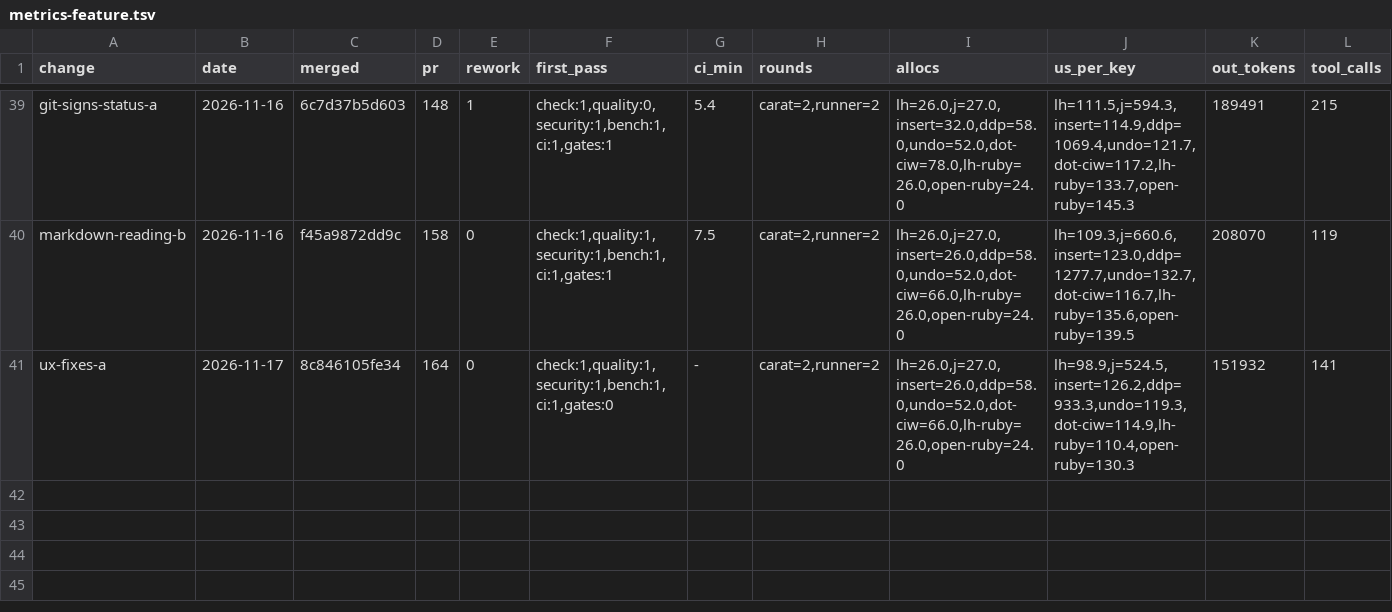
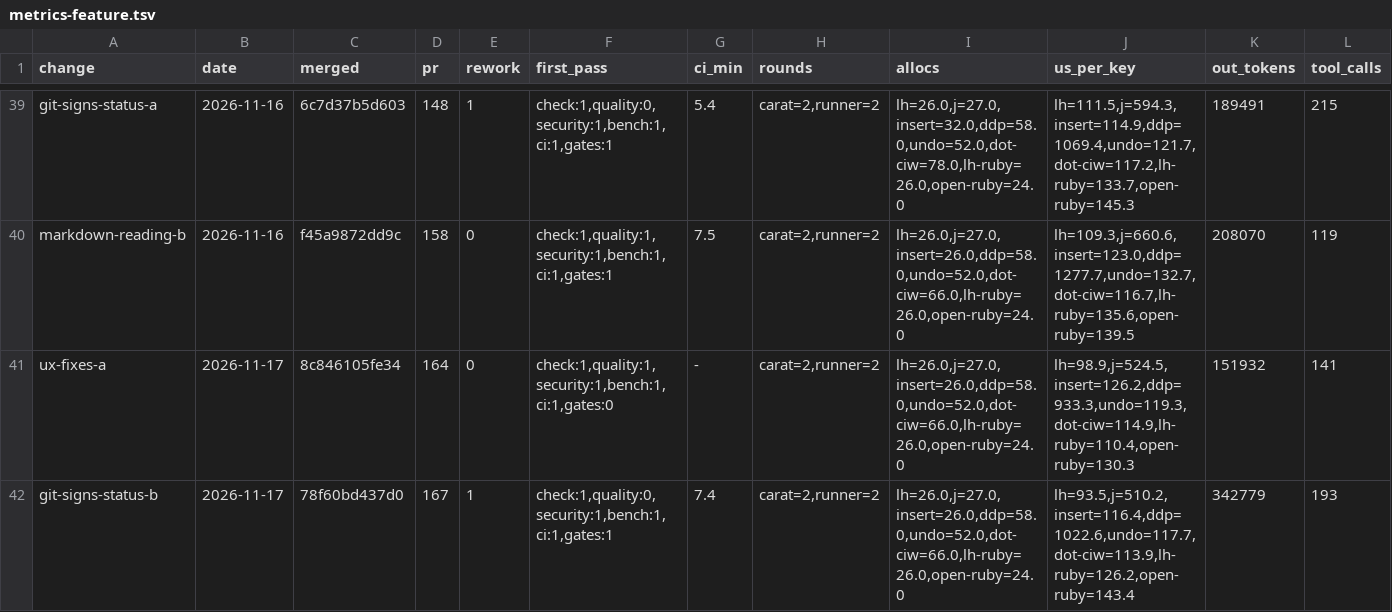
Before and after one commit to oraul/carat, a TSV file: docs/metrics-feature.tsv, drawn as a sheet; only a part is shown, gaps mark what is left out; rows hold the shown columns only; the diff names each change by its address in the sheet, - before the commit and + after, or states it on an @@ line.

```diff
--- a/docs/metrics-feature.tsv
+++ b/docs/metrics-feature.tsv
+row 42: git-signs-status-b | 2026-11-17 | 78f60bd437d0 | 167 | 1 | check:1,quality:0,security:1,bench:1,ci:1,gates:1 | 7.4 | carat=2,runner=2 | lh=26.0,j=27.0,insert=26.0,ddp=58.0,undo=52.0,dot-ciw=66.0,lh-ruby=26.0,open-ruby=24.0 | lh=93.5,j=510.2,insert=116.4,ddp=1022.6,undo=117.7,dot-ciw=113.9,lh-ruby=126.2,open-ruby=143.4 | 342779 | 193
```
Also changed, not shown: 22 other files.
